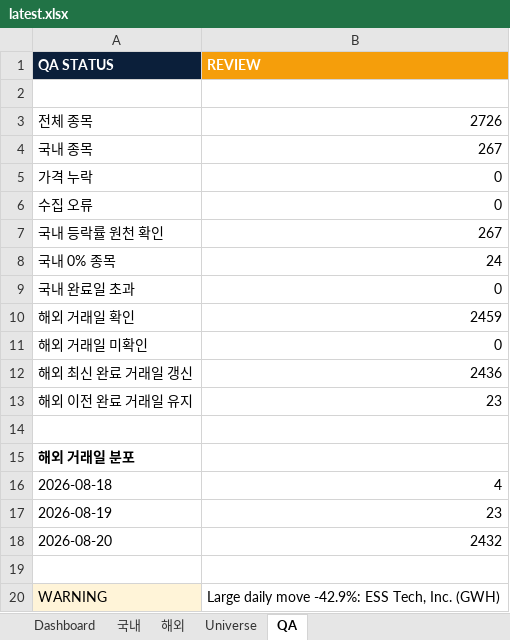
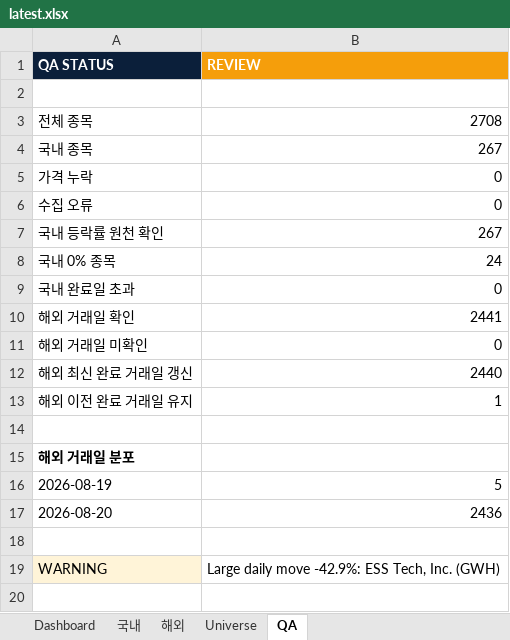
Before and after one commit to lou2sclare-ai/Stock-Price-Update, an Excel workbook: output/latest.xlsx, sheet QA, drawn as a sheet; values as stored, in another font and other column widths than the file's, no borders; removed rows and columns are numbered as before the commit, all else as after; the diff names each change by its address in the sheet, - before the commit and + after, or states it on an @@ line.

```diff
--- a/output/latest.xlsx (sheet QA)
+++ b/output/latest.xlsx (sheet QA)
-B3 (REVIEW): 2726
+B3 (REVIEW): 2708
-B10 (REVIEW): 2459
+B10 (REVIEW): 2441
-B12 (REVIEW): 2436
+B12 (REVIEW): 2440
-B13 (REVIEW): 23
+B13 (REVIEW): 1
-row 16: 2026-08-18 | 4
-B16 (REVIEW): 23
+B16 (REVIEW): 5
-B17 (REVIEW): 2432
+B17 (REVIEW): 2436
```
Also changed, not shown: sheet Dashboard, sheet 해외, sheet Universe, sheet 국내, 4 other files.
